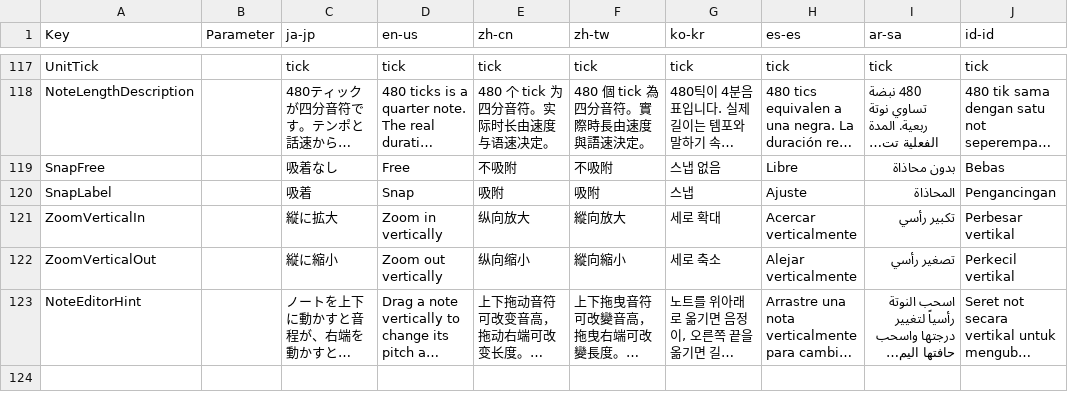
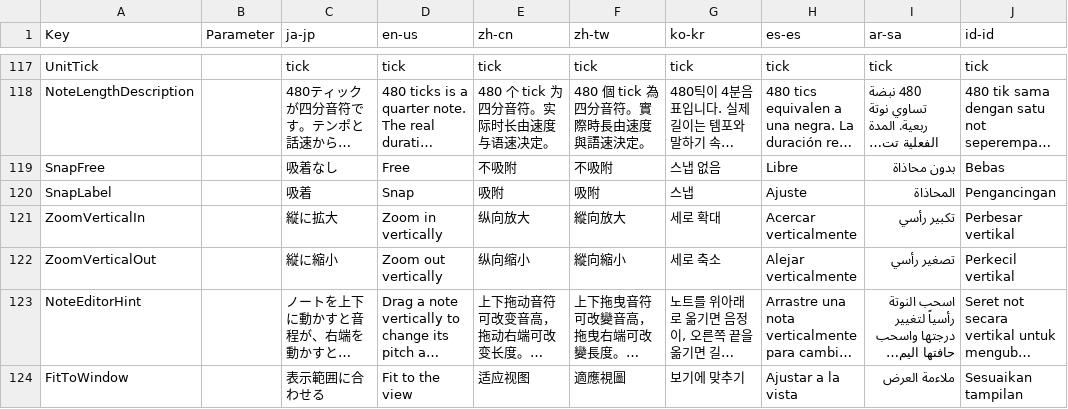
Before and after one commit to routersys/YMM4-UTAU, a CSV file: UTAU/Texts.csv, drawn as a sheet; only a part is shown, gaps mark what is left out; long unchanged cells end in …; the diff names each change by its address in the sheet, - before the commit and + after, or states it on an @@ line.

```diff
--- a/UTAU/Texts.csv
+++ b/UTAU/Texts.csv
+row 124: FitToWindow |  | 表示範囲に合わせる | Fit to the view | 适应视图 | 適應視圖 | 보기에 맞추기 | Ajustar a la vista | ملاءمة العرض | Sesuaikan tampilan
```
Also changed, not shown: 12 other files.
